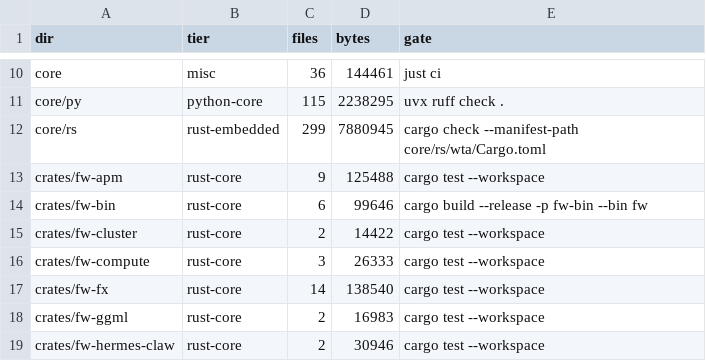
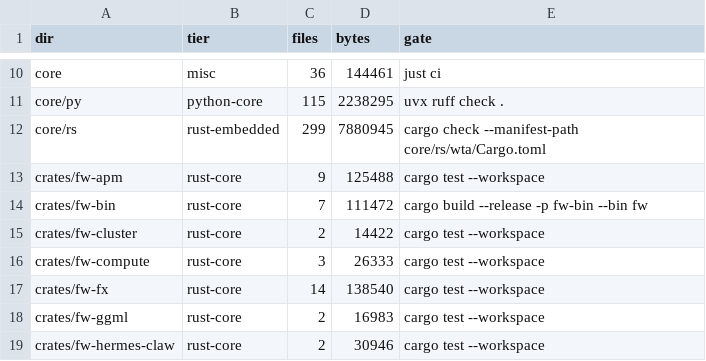
Before and after one commit to aphrody-labs/fw, a TSV file: MAP.tsv, drawn as a sheet; only a part is shown, gaps mark what is left out.

Commit message:
feat(hf): complete pure-Rust Hugging Face Hub, Sitemap, Datasets, Spaces, Papers, Safetensors & Tokenizer engine

```diff
--- a/MAP.tsv
+++ b/MAP.tsv
@@ -13,3 +13,3 @@ core/rs	rust-embedded	299	7880945	cargo check --manifest-path core/rs/wta/Cargo.
 crates/fw-apm	rust-core	9	125488	cargo test --workspace
-crates/fw-bin	rust-core	6	99646	cargo build --release -p fw-bin --bin fw
+crates/fw-bin	rust-core	7	111472	cargo build --release -p fw-bin --bin fw
 crates/fw-cluster	rust-core	2	14422	cargo test --workspace
```
Also changed, not shown: 4 other files.
